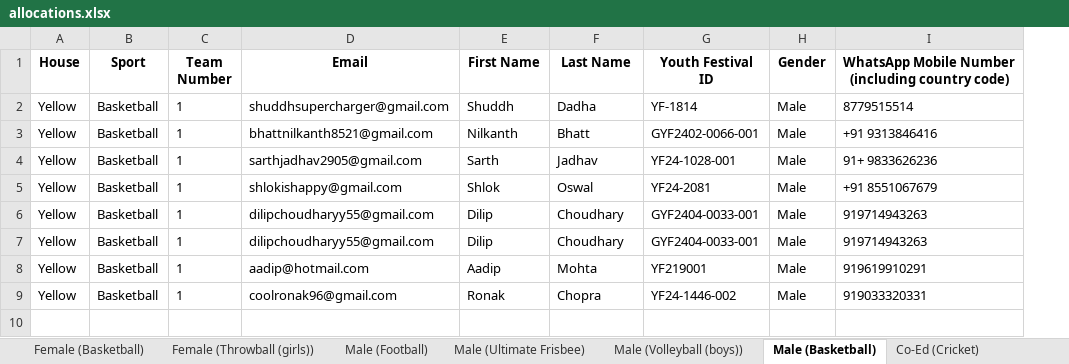
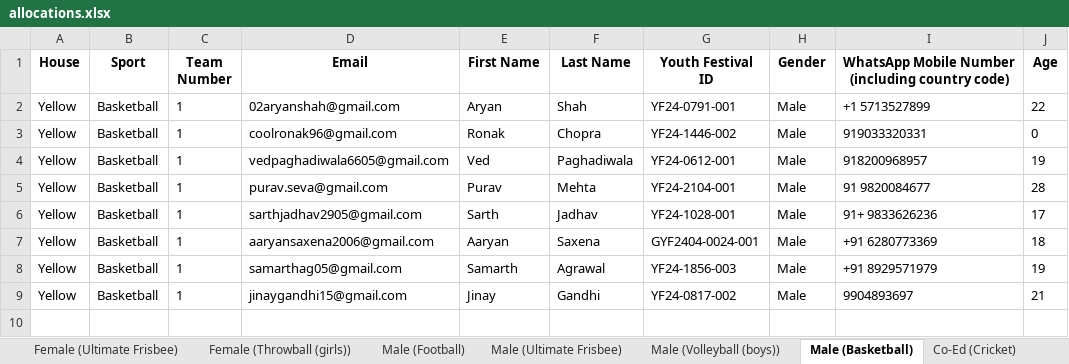
Before and after one commit to MehtaPreeyam/Allocation_Engine, an Excel workbook: allocations.xlsx, sheet Male (Basketball), drawn as a sheet; only a part is shown; values as stored, in another font and other column widths than the file's, no borders; removed rows and columns are numbered as before the commit, all else as after; the diff covers the shown part only; the diff names each change by its address in the sheet, - before the commit and + after, or states it on an @@ line.

```diff
--- a/allocations.xlsx (sheet Male (Basketball))
+++ b/allocations.xlsx (sheet Male (Basketball))
+column J (Age), row 2: 22; rows 5-9: 28 | 17 | 18 | 19 | 21
-D2 (Email): shuddhsupercharger@gmail.com
+D2 (Email): 02aryanshah@gmail.com
-E2 (First Name): Shuddh
+E2 (First Name): Aryan
-F2 (Last Name): Dadha
+F2 (Last Name): Shah
-G2 (Youth Festival ID): YF-1814
+G2 (Youth Festival ID): YF24-0791-001
-I2: 8779515514
+I2: +1 5713527899
+row 3: Yellow | Basketball | 1 | coolronak96@gmail.com | Ronak | Chopra | YF24-1446-002 | Male | 919033320331 | 0
+row 4: Yellow | Basketball | 1 | vedpaghadiwala6605@gmail.com | Ved | Paghadiwala | YF24-0612-001 | Male | 918200968957 | 19
-D5 (Email): bhattnilkanth8521@gmail.com
+D5 (Email): purav.seva@gmail.com
-E5 (First Name): Nilkanth
+E5 (First Name): Purav
-F5 (Last Name): Bhatt
+F5 (Last Name): Mehta
-G5 (Youth Festival ID): GYF2402-0066-001
+G5 (Youth Festival ID): YF24-2104-001
-I5: +91 9313846416
+I5: 91 9820084677
-row 5: Yellow | Basketball | 1 | shlokishappy@gmail.com | Shlok | Oswal | YF24-2081 | Male | +91 8551067679
-D7 (Email): dilipchoudharyy55@gmail.com
+D7 (Email): aaryansaxena2006@gmail.com
-E7 (First Name): Dilip
+E7 (First Name): Aaryan
-F7 (Last Name): Choudhary
+F7 (Last Name): Saxena
-G7 (Youth Festival ID): GYF2404-0033-001
+G7 (Youth Festival ID): GYF2404-0024-001
-I7: 919714943263
+I7: +91 6280773369
-row 7: Yellow | Basketball | 1 | dilipchoudharyy55@gmail.com | Dilip | Choudhary | GYF2404-0033-001 | Male | 919714943263
-D8 (Email): aadip@hotmail.com
+D8 (Email): samarthag05@gmail.com
-E8 (First Name): Aadip
+E8 (First Name): Samarth
-F8 (Last Name): Mohta
+F8 (Last Name): Agrawal
-G8 (Youth Festival ID): YF219001
+G8 (Youth Festival ID): YF24-1856-003
-I8: 919619910291
+I8: +91 8929571979
-D9 (Email): coolronak96@gmail.com
+D9 (Email): jinaygandhi15@gmail.com
-E9 (First Name): Ronak
+E9 (First Name): Jinay
-F9 (Last Name): Chopra
+F9 (Last Name): Gandhi
-G9 (Youth Festival ID): YF24-1446-002
+G9 (Youth Festival ID): YF24-0817-002
-I9: 919033320331
+I9: 9904893697
```
Also changed, not shown: 42 added rows, 47 removed rows, 2 moved rows and 278 edited cells elsewhere in this sheet, sheet Co-Ed (Cricket), sheet Male (Ultimate Frisbee), sheet Male (Football), sheet Female (Throwball (girls)), sheet Male (Volleyball (boys)), sheet Female (Basketball), 2 more sheets, other sheet tabs, Cleaned Data All Participants.xlsx, 8 other files.
